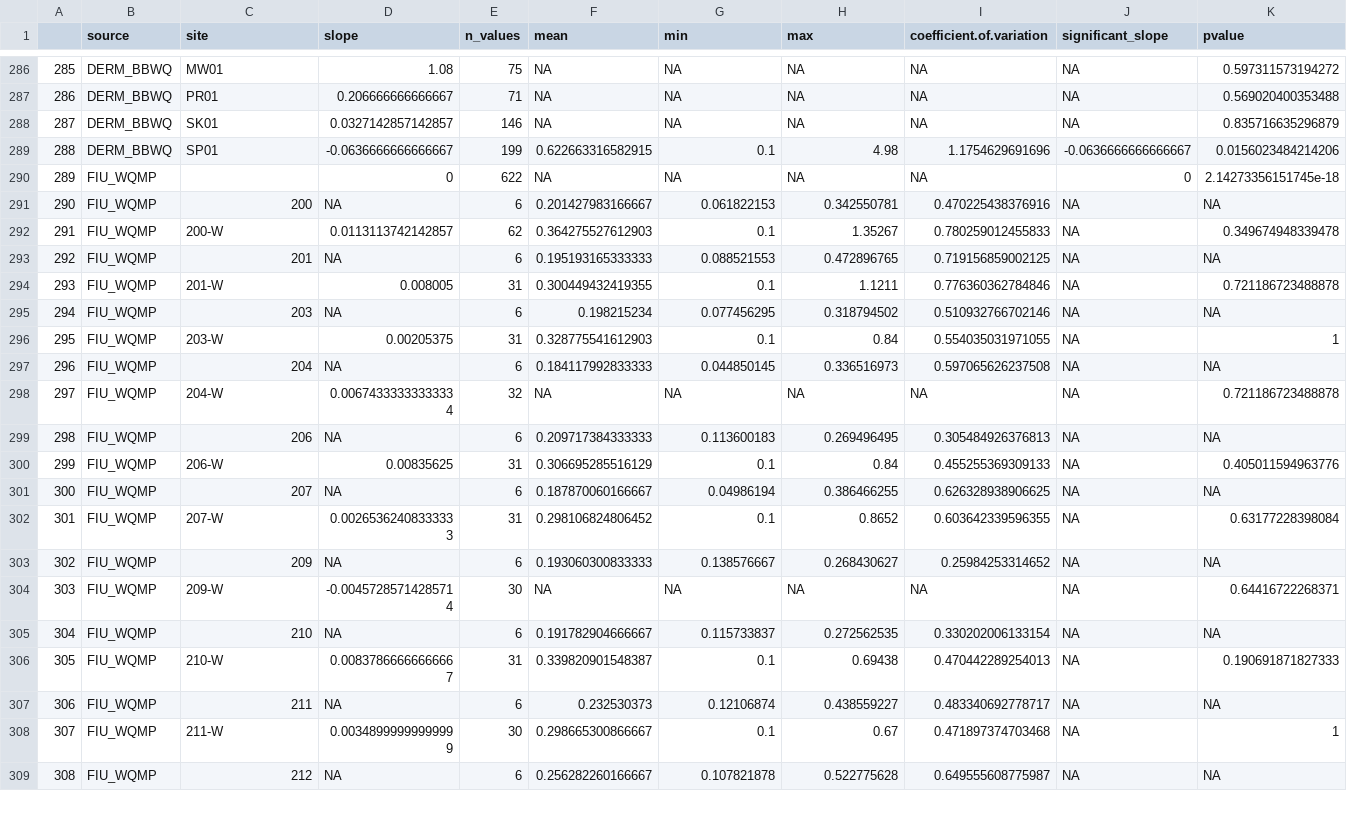
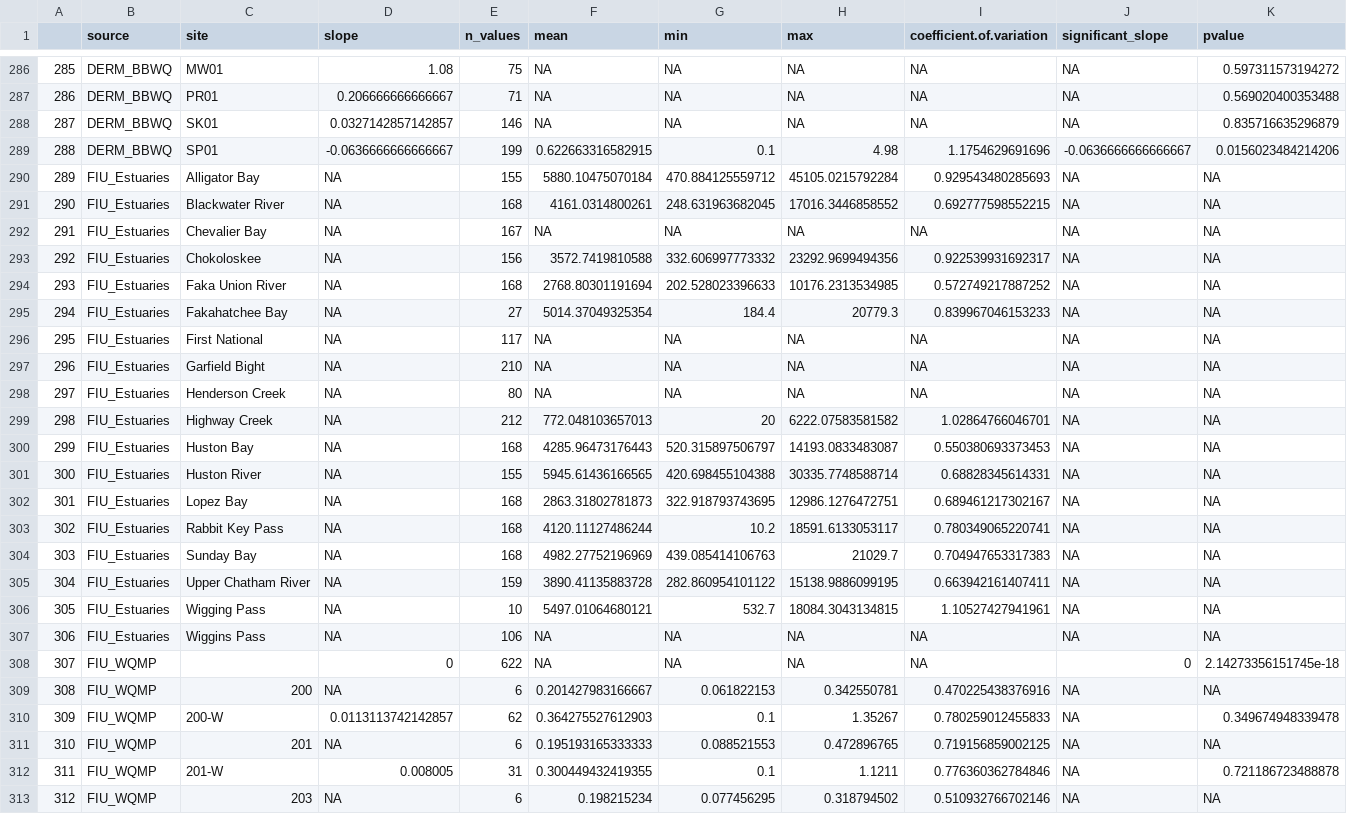
Before and after one commit to USF-IMARS/FCRWQDC_data_ingest, a CSV file: data/exports/seasonal-mann-kendall-stats/Chlorophyll_a.csv, drawn as a sheet; only a part is shown, gaps mark what is left out; the shorter side is filled out with more unchanged rows; addresses are those after the commit; the diff names each change by its address in the sheet, - before the commit and + after, or states it on an @@ line.

```diff
--- a/data/exports/seasonal-mann-kendall-stats/Chlorophyll_a.csv
+++ b/data/exports/seasonal-mann-kendall-stats/Chlorophyll_a.csv
+row 290: 289 | FIU_Estuaries | Alligator Bay | NA | 155 | 5880.10475070184 | 470.884125559712 | 45105.0215792284 | 0.929543480285693 | NA | NA
+row 291: 290 | FIU_Estuaries | Blackwater River | NA | 168 | 4161.0314800261 | 248.631963682045 | 17016.3446858552 | 0.692777598552215 | NA | NA
+row 292: 291 | FIU_Estuaries | Chevalier Bay | NA | 167 | NA | NA | NA | NA | NA | NA
+row 293: 292 | FIU_Estuaries | Chokoloskee | NA | 156 | 3572.7419810588 | 332.606997773332 | 23292.9699494356 | 0.922539931692317 | NA | NA
+row 294: 293 | FIU_Estuaries | Faka Union River | NA | 168 | 2768.80301191694 | 202.528023396633 | 10176.2313534985 | 0.572749217887252 | NA | NA
+row 295: 294 | FIU_Estuaries | Fakahatchee Bay | NA | 27 | 5014.37049325354 | 184.4 | 20779.3 | 0.839967046153233 | NA | NA
+row 296: 295 | FIU_Estuaries | First National | NA | 117 | NA | NA | NA | NA | NA | NA
+row 297: 296 | FIU_Estuaries | Garfield Bight | NA | 210 | NA | NA | NA | NA | NA | NA
+row 298: 297 | FIU_Estuaries | Henderson Creek | NA | 80 | NA | NA | NA | NA | NA | NA
+row 299: 298 | FIU_Estuaries | Highway Creek | NA | 212 | 772.048103657013 | 20 | 6222.07583581582 | 1.02864766046701 | NA | NA
+row 300: 299 | FIU_Estuaries | Huston Bay | NA | 168 | 4285.96473176443 | 520.315897506797 | 14193.0833483087 | 0.550380693373453 | NA | NA
+row 301: 300 | FIU_Estuaries | Huston River | NA | 155 | 5945.61436166565 | 420.698455104388 | 30335.7748588714 | 0.68828345614331 | NA | NA
+row 302: 301 | FIU_Estuaries | Lopez Bay | NA | 168 | 2863.31802781873 | 322.918793743695 | 12986.1276472751 | 0.689461217302167 | NA | NA
+row 303: 302 | FIU_Estuaries | Rabbit Key Pass | NA | 168 | 4120.11127486244 | 10.2 | 18591.6133053117 | 0.780349065220741 | NA | NA
+row 304: 303 | FIU_Estuaries | Sunday Bay | NA | 168 | 4982.27752196969 | 439.085414106763 | 21029.7 | 0.704947653317383 | NA | NA
+row 305: 304 | FIU_Estuaries | Upper Chatham River | NA | 159 | 3890.41135883728 | 282.860954101122 | 15138.9886099195 | 0.663942161407411 | NA | NA
+row 306: 305 | FIU_Estuaries | Wigging Pass | NA | 10 | 5497.01064680121 | 532.7 | 18084.3043134815 | 1.10527427941961 | NA | NA
+row 307: 306 | FIU_Estuaries | Wiggins Pass | NA | 106 | NA | NA | NA | NA | NA | NA
@@ column A renumbered from row 308 down @@
```
Also changed, not shown: data/exports/seasonal-mann-kendall-stats/Phosphorus.csv, data/exports/seasonal-mann-kendall-stats/Salinity.csv, 34 other files.
